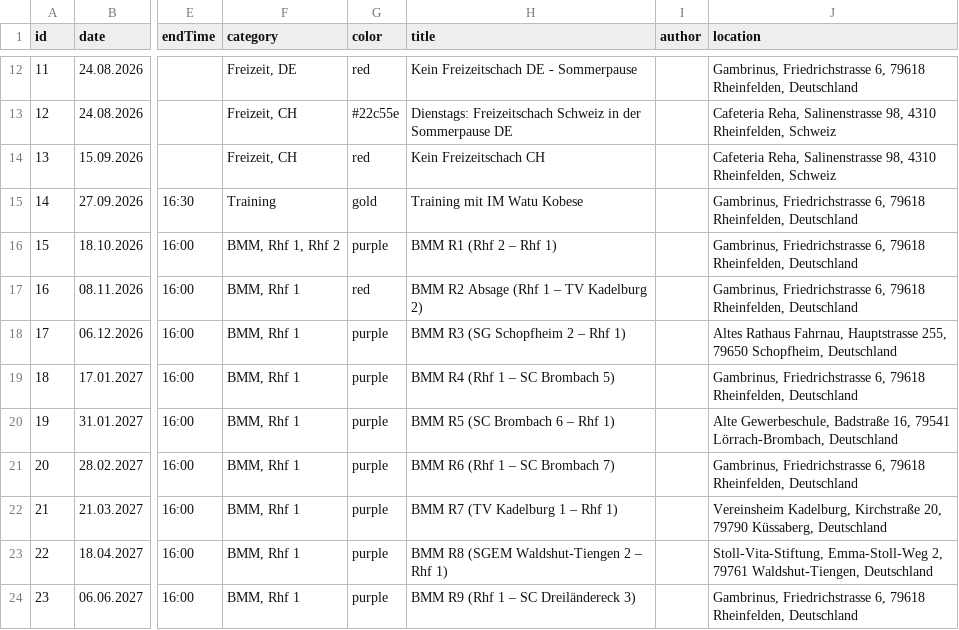
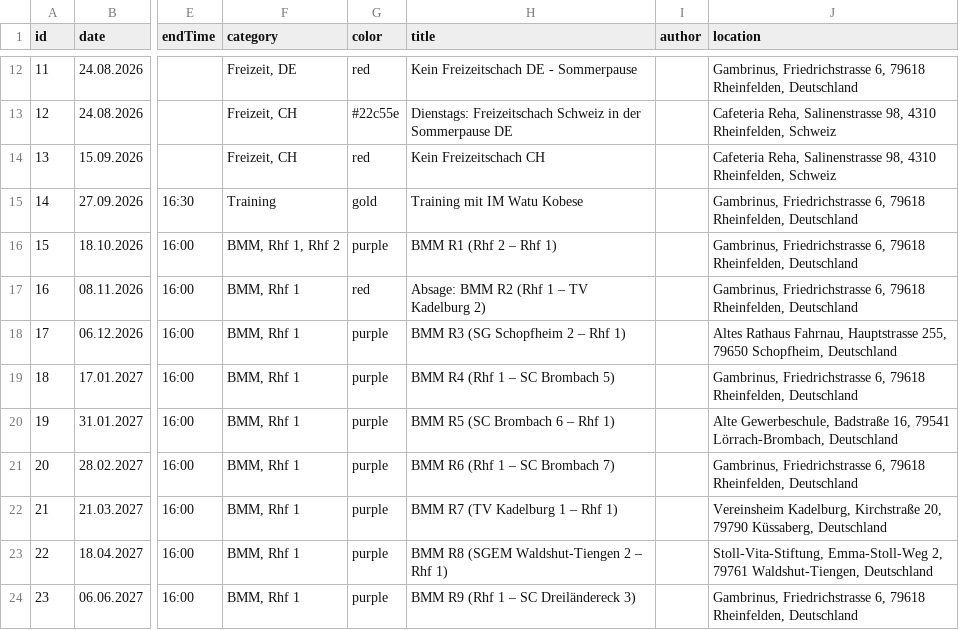
Before and after one commit to Schach-Rheinfelden/schach-rheinfelden.github.io, a CSV file: data/events.csv, drawn as a sheet; only a part is shown, gaps mark what is left out; the diff names each change by its address in the sheet, - before the commit and + after, or states it on an @@ line.

Commit message:
Auto-Update via Apps Script: data/events.csv

```diff
--- a/data/events.csv
+++ b/data/events.csv
-H17 (title): BMM R2 Absage (Rhf 1 – TV Kadelburg 2)
+H17 (title): Absage: BMM R2 (Rhf 1 – TV Kadelburg 2)
```
